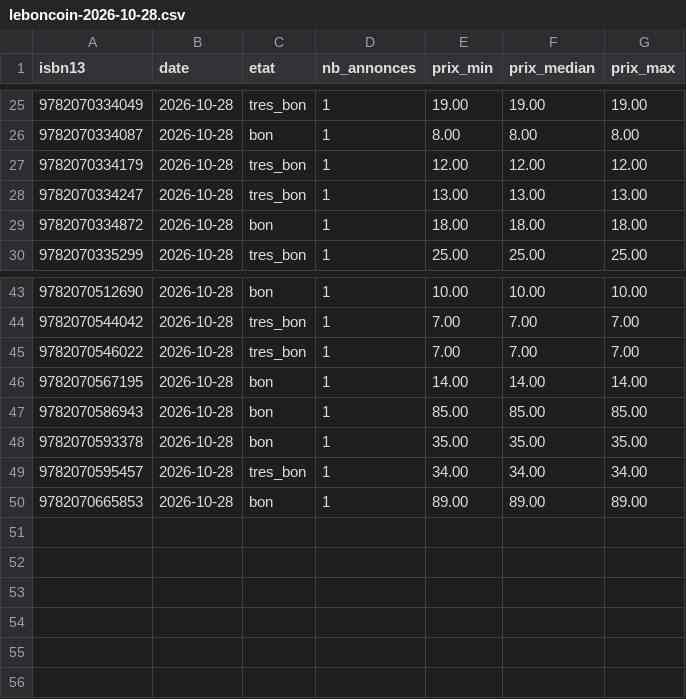
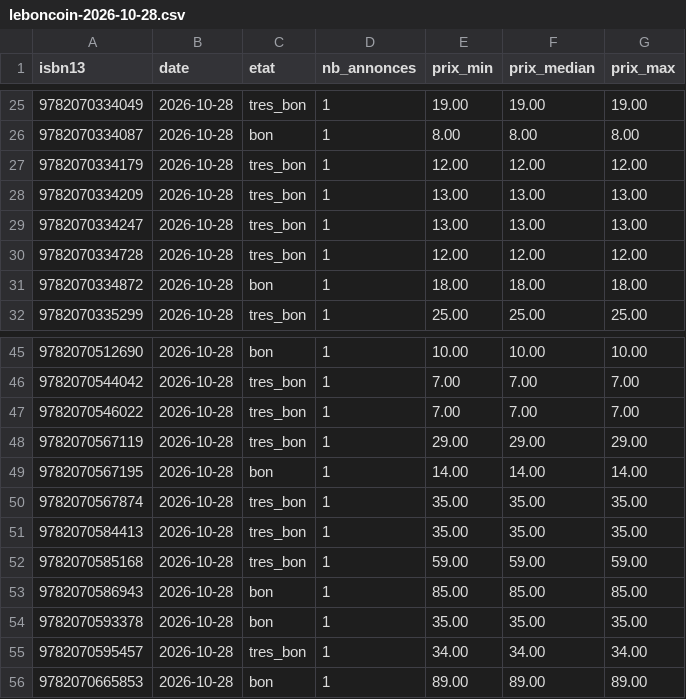
Before and after one commit to loliba92/LDVELH, a CSV file: data/raw/occasion/leboncoin-2026-10-28.csv, drawn as a sheet; only a part is shown, gaps mark what is left out.

```diff
--- a/data/raw/occasion/leboncoin-2026-10-28.csv
+++ b/data/raw/occasion/leboncoin-2026-10-28.csv
@@ -27,3 +27,5 @@ isbn13,date,etat,nb_annonces,prix_min,prix_median,prix_max
 9782070334179,2026-10-28,tres_bon,1,12.00,12.00,12.00
+9782070334209,2026-10-28,tres_bon,1,13.00,13.00,13.00
 9782070334247,2026-10-28,tres_bon,1,13.00,13.00,13.00
+9782070334728,2026-10-28,tres_bon,1,12.00,12.00,12.00
 9782070334872,2026-10-28,bon,1,18.00,18.00,18.00
@@ -45,3 +47,7 @@ isbn13,date,etat,nb_annonces,prix_min,prix_median,prix_max
 9782070546022,2026-10-28,tres_bon,1,7.00,7.00,7.00
+9782070567119,2026-10-28,tres_bon,1,29.00,29.00,29.00
 9782070567195,2026-10-28,bon,1,14.00,14.00,14.00
+9782070567874,2026-10-28,tres_bon,1,35.00,35.00,35.00
+9782070584413,2026-10-28,tres_bon,1,35.00,35.00,35.00
+9782070585168,2026-10-28,tres_bon,1,59.00,59.00,59.00
 9782070586943,2026-10-28,bon,1,85.00,85.00,85.00
```
Also changed, not shown: data/raw/occasion/annonces-leboncoin-2026-10-28.csv, 10 other files.
